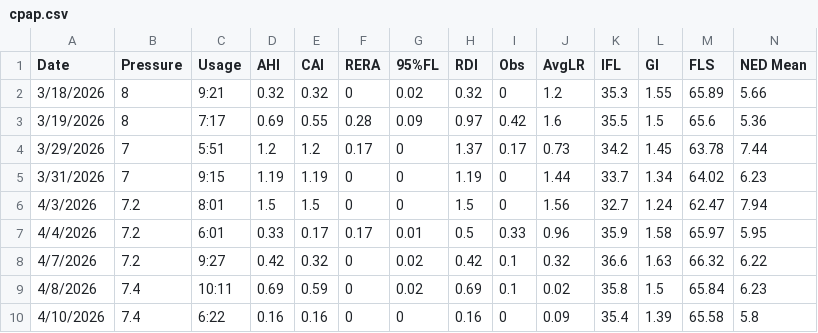
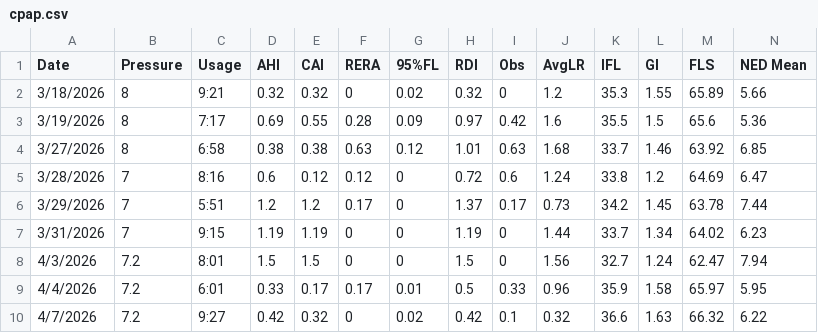
Before and after one commit to trbogart/cpap_regression, a CSV file: cpap.csv, drawn as a sheet; only a part is shown; the shorter side is filled out with more unchanged rows; rows hold the shown columns only; the diff names each change by its address in the sheet, - before the commit and + after, or states it on an @@ line.

```diff
--- a/cpap.csv
+++ b/cpap.csv
+row 4: 3/27/2026 | 8 | 6:58 | 0.38 | 0.38 | 0.63 | 0.12 | 1.01 | 0.63 | 1.68 | 33.7 | 1.46 | 63.92 | 6.85
+row 5: 3/28/2026 | 7 | 8:16 | 0.6 | 0.12 | 0.12 | 0 | 0.72 | 0.6 | 1.24 | 33.8 | 1.2 | 64.69 | 6.47
```
Also changed, not shown: 1 other file.
